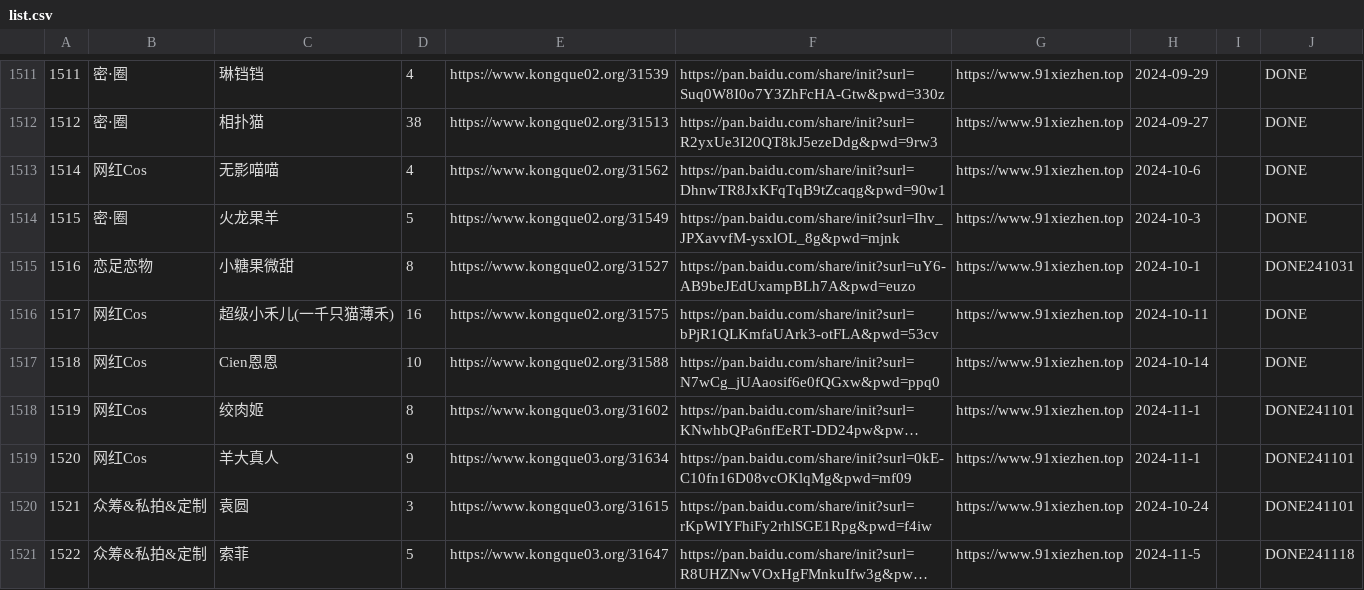
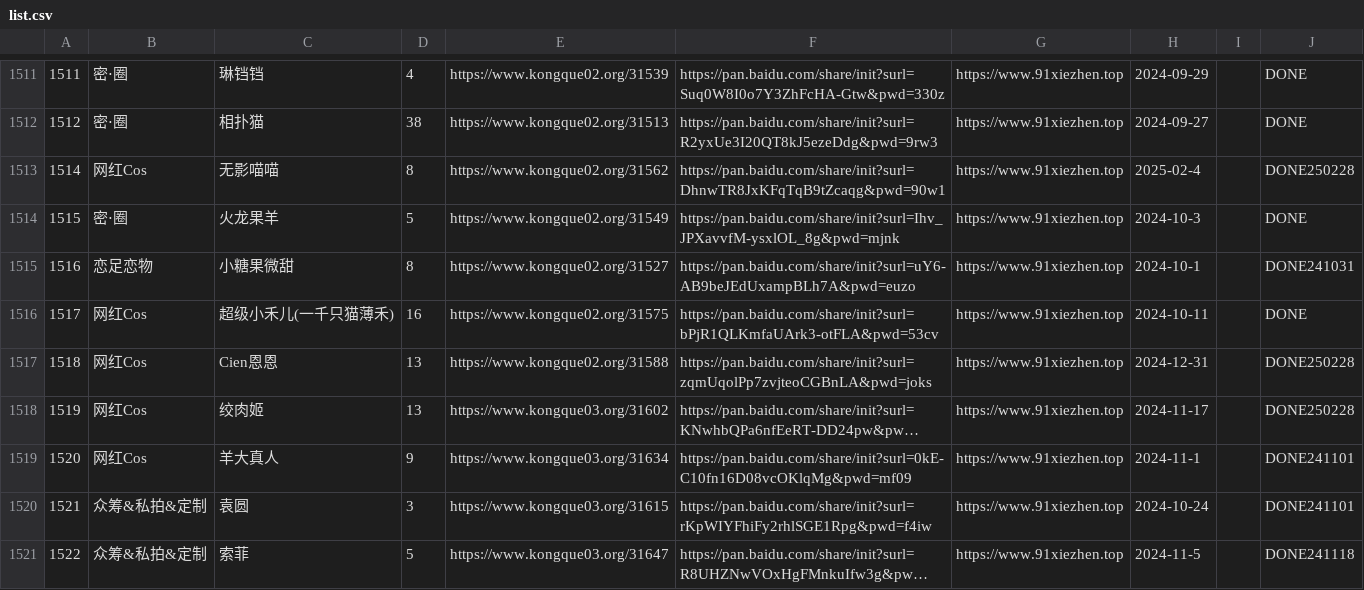
Before and after one commit to yxgi5/kkhai_links_git, a CSV file: list.csv, drawn as a sheet; only a part is shown, gaps mark what is left out; long unchanged cells end in …; the diff covers the shown part only; the diff names each change by its address in the sheet, - before the commit and + after, or states it on an @@ line.

```diff
--- a/list.csv
+++ b/list.csv
-D1513: 4
+D1513: 8
-H1513: 2024-10-6
+H1513: 2025-02-4
-J1513: DONE
+J1513: DONE250228
-D1517: 10
+D1517: 13
-F1517: https://pan.baidu.com/share/init?surl=N7wCg_jUAaosif6e0fQGxw&pwd=ppq0
+F1517: https://pan.baidu.com/share/init?surl=zqmUqolPp7zvjteoCGBnLA&pwd=joks
-H1517: 2024-10-14
+H1517: 2024-12-31
-J1517: DONE
+J1517: DONE250228
-D1518: 8
+D1518: 13
-H1518: 2024-11-1
+H1518: 2024-11-17
-J1518: DONE241101
+J1518: DONE250228
```
Also changed, not shown: 2 added rows and 109 edited cells elsewhere in this file.
